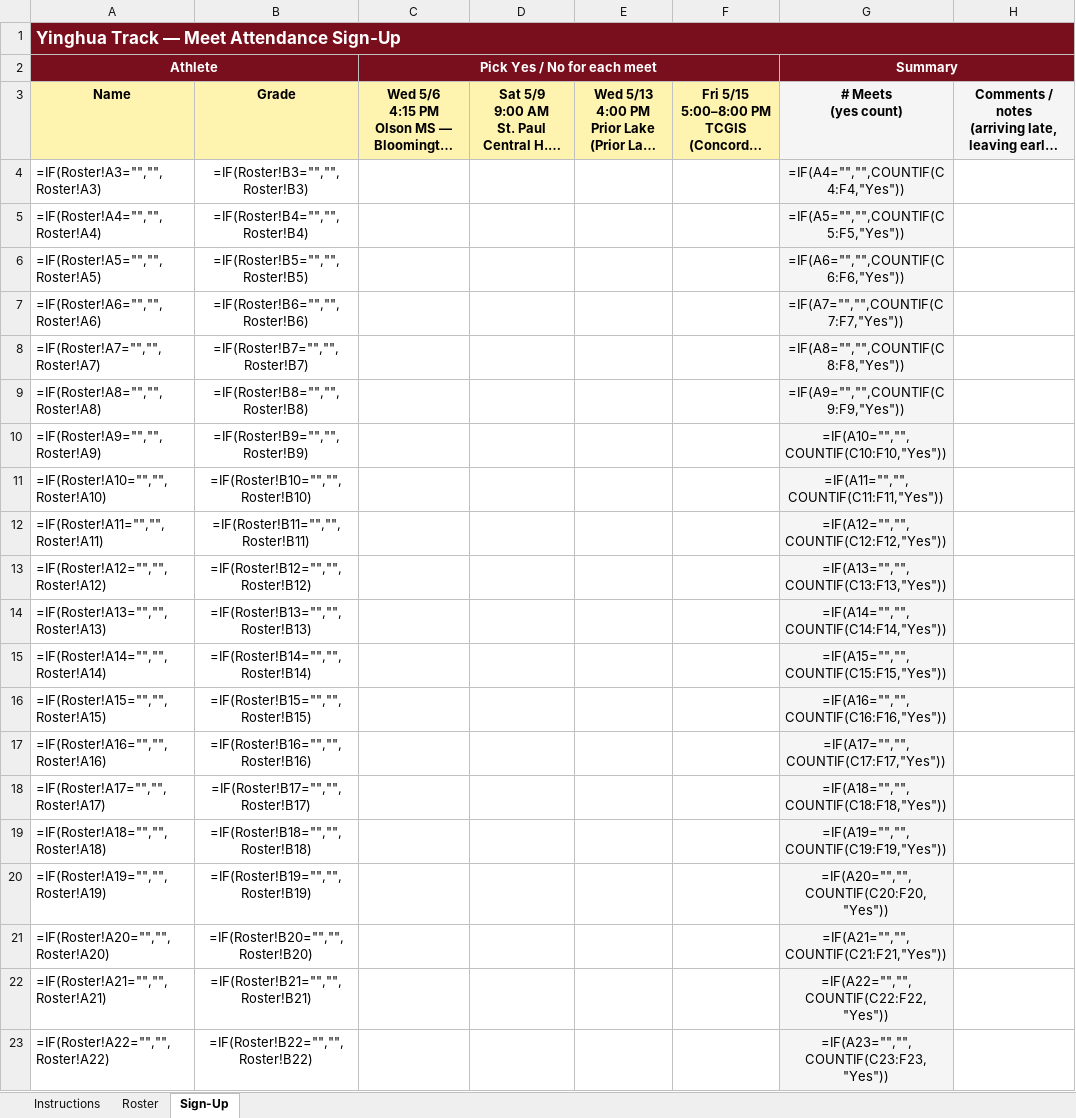
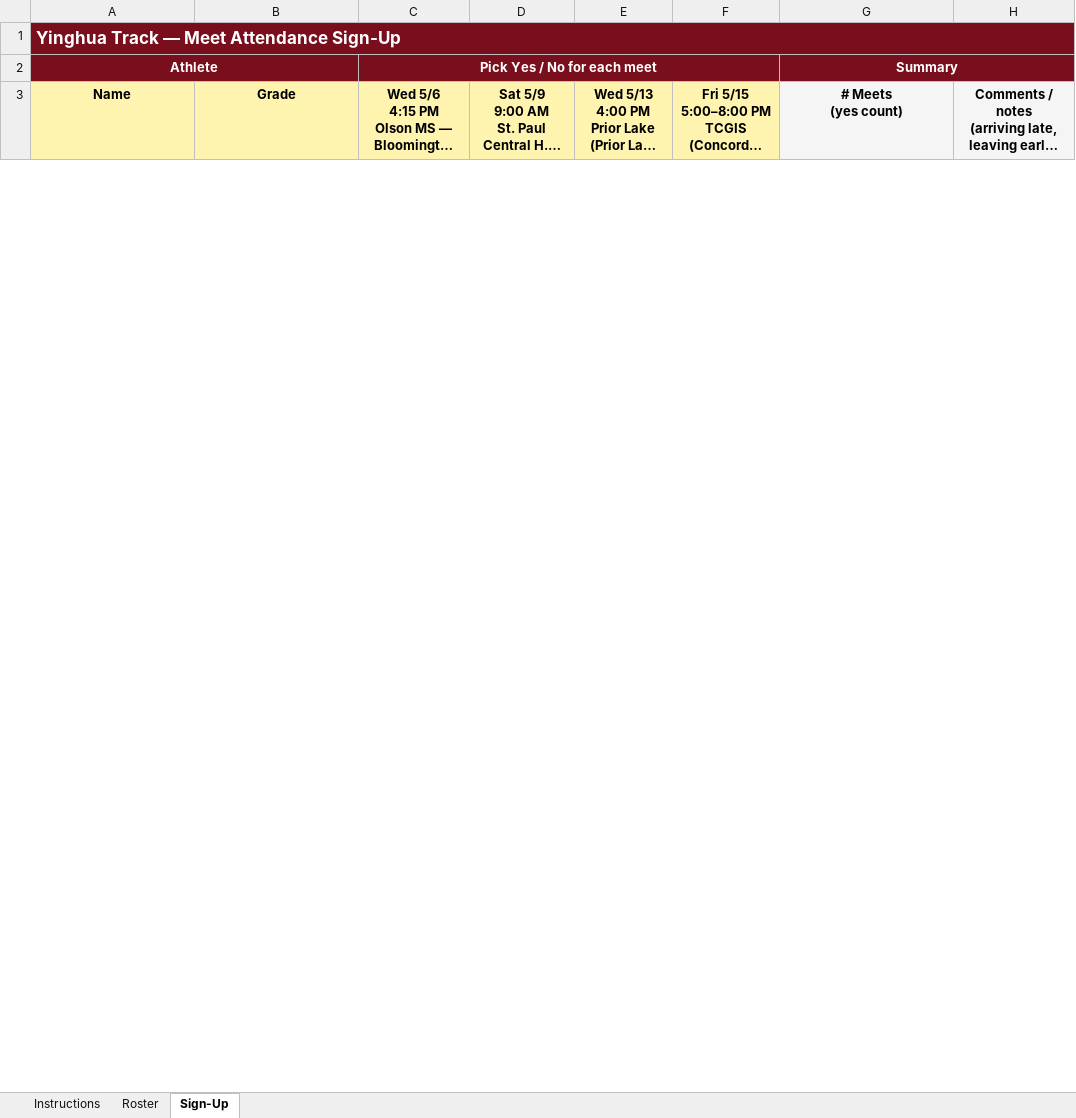
Before and after one commit to alwaysrun7/yhtrack-team-hub, an Excel workbook: parent-meet-attendance-2026.xlsx, sheet Sign-Up, drawn as a sheet; only a part is shown; long unchanged cells end in …; values as stored, in another font and other column widths than the file's, no borders; formulas without a stored value are shown as written; charts and pictures and conditional formats not drawn; removed rows and columns are numbered as before the commit, all else as after; the diff covers the shown part only; the diff names each change by its address in the sheet, - before the commit and + after, or states it on an @@ line.

```diff
--- a/parent-meet-attendance-2026.xlsx (sheet Sign-Up)
+++ b/parent-meet-attendance-2026.xlsx (sheet Sign-Up)
-row 4: =IF(Roster!A3="","",Roster!A3) | =IF(Roster!B3="","",Roster!B3) |  |  |  |  | =IF(A4="","",COUNTIF(C4:F4,"Yes"))
-row 5: =IF(Roster!A4="","",Roster!A4) | =IF(Roster!B4="","",Roster!B4) |  |  |  |  | =IF(A5="","",COUNTIF(C5:F5,"Yes"))
-row 6: =IF(Roster!A5="","",Roster!A5) | =IF(Roster!B5="","",Roster!B5) |  |  |  |  | =IF(A6="","",COUNTIF(C6:F6,"Yes"))
-row 7: =IF(Roster!A6="","",Roster!A6) | =IF(Roster!B6="","",Roster!B6) |  |  |  |  | =IF(A7="","",COUNTIF(C7:F7,"Yes"))
-row 8: =IF(Roster!A7="","",Roster!A7) | =IF(Roster!B7="","",Roster!B7) |  |  |  |  | =IF(A8="","",COUNTIF(C8:F8,"Yes"))
-row 9: =IF(Roster!A8="","",Roster!A8) | =IF(Roster!B8="","",Roster!B8) |  |  |  |  | =IF(A9="","",COUNTIF(C9:F9,"Yes"))
-row 10: =IF(Roster!A9="","",Roster!A9) | =IF(Roster!B9="","",Roster!B9) |  |  |  |  | =IF(A10="","",COUNTIF(C10:F10,"Yes"))
-row 11: =IF(Roster!A10="","",Roster!A10) | =IF(Roster!B10="","",Roster!B10) |  |  |  |  | =IF(A11="","",COUNTIF(C11:F11,"Yes"))
-row 12: =IF(Roster!A11="","",Roster!A11) | =IF(Roster!B11="","",Roster!B11) |  |  |  |  | =IF(A12="","",COUNTIF(C12:F12,"Yes"))
-row 13: =IF(Roster!A12="","",Roster!A12) | =IF(Roster!B12="","",Roster!B12) |  |  |  |  | =IF(A13="","",COUNTIF(C13:F13,"Yes"))
-row 14: =IF(Roster!A13="","",Roster!A13) | =IF(Roster!B13="","",Roster!B13) |  |  |  |  | =IF(A14="","",COUNTIF(C14:F14,"Yes"))
-row 15: =IF(Roster!A14="","",Roster!A14) | =IF(Roster!B14="","",Roster!B14) |  |  |  |  | =IF(A15="","",COUNTIF(C15:F15,"Yes"))
-row 16: =IF(Roster!A15="","",Roster!A15) | =IF(Roster!B15="","",Roster!B15) |  |  |  |  | =IF(A16="","",COUNTIF(C16:F16,"Yes"))
-row 17: =IF(Roster!A16="","",Roster!A16) | =IF(Roster!B16="","",Roster!B16) |  |  |  |  | =IF(A17="","",COUNTIF(C17:F17,"Yes"))
-row 18: =IF(Roster!A17="","",Roster!A17) | =IF(Roster!B17="","",Roster!B17) |  |  |  |  | =IF(A18="","",COUNTIF(C18:F18,"Yes"))
-row 19: =IF(Roster!A18="","",Roster!A18) | =IF(Roster!B18="","",Roster!B18) |  |  |  |  | =IF(A19="","",COUNTIF(C19:F19,"Yes"))
-row 20: =IF(Roster!A19="","",Roster!A19) | =IF(Roster!B19="","",Roster!B19) |  |  |  |  | =IF(A20="","",COUNTIF(C20:F20,"Yes"))
-row 21: =IF(Roster!A20="","",Roster!A20) | =IF(Roster!B20="","",Roster!B20) |  |  |  |  | =IF(A21="","",COUNTIF(C21:F21,"Yes"))
-row 22: =IF(Roster!A21="","",Roster!A21) | =IF(Roster!B21="","",Roster!B21) |  |  |  |  | =IF(A22="","",COUNTIF(C22:F22,"Yes"))
-row 23: =IF(Roster!A22="","",Roster!A22) | =IF(Roster!B22="","",Roster!B22) |  |  |  |  | =IF(A23="","",COUNTIF(C23:F23,"Yes"))
```
Also changed, not shown: 56 added rows, 36 removed rows and 27 edited cells elsewhere in this sheet, sheet Roster, charts or pictures, 4 other files.
